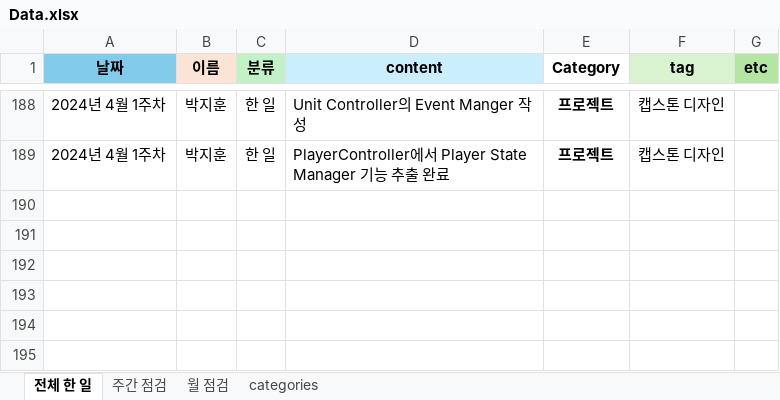
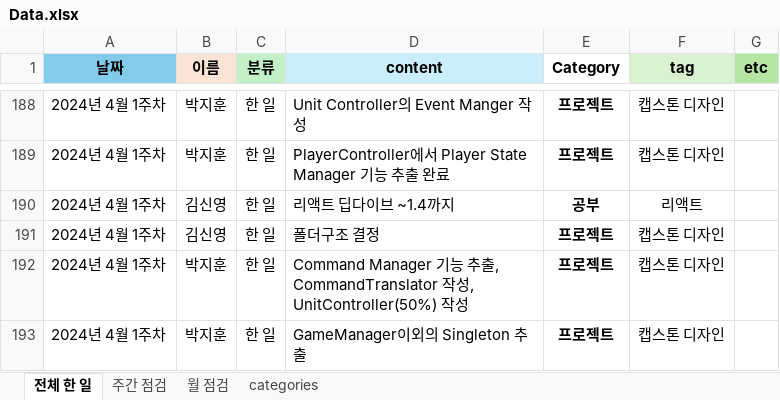
Before and after one commit to KimDa99/CS_Study, an Excel workbook: 기록/Data.xlsx, sheet 전체 한 일, drawn as a sheet; only a part is shown, gaps mark what is left out; values as stored, in another font and other column widths than the file's, no borders; conditional formats not drawn; the diff names each change by its address in the sheet, - before the commit and + after, or states it on an @@ line.

```diff
--- a/기록/Data.xlsx (sheet 전체 한 일)
+++ b/기록/Data.xlsx (sheet 전체 한 일)
+row 190: 2024년 4월 1주차 | 김신영 | 한 일 | 리액트 딥다이브 ~1.4까지 | 공부 | 리액트
+row 191: 2024년 4월 1주차 | 김신영 | 한 일 | 폴더구조 결정 | 프로젝트 | 캡스톤 디자인
+row 192: 2024년 4월 1주차 | 박지훈 | 한 일 | Command Manager 기능 추출, CommandTranslator 작성, UnitController(50%) 작성 | 프로젝트 | 캡스톤 디자인
+row 193: 2024년 4월 1주차 | 박지훈 | 한 일 | GameManager이외의 Singleton 추출 | 프로젝트 | 캡스톤 디자인
```
Also changed, not shown: sheet categories, 1 other file.
